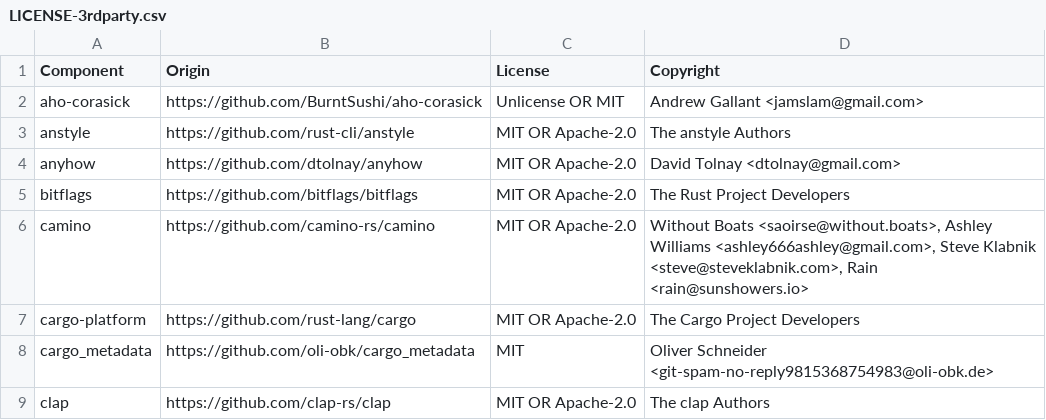
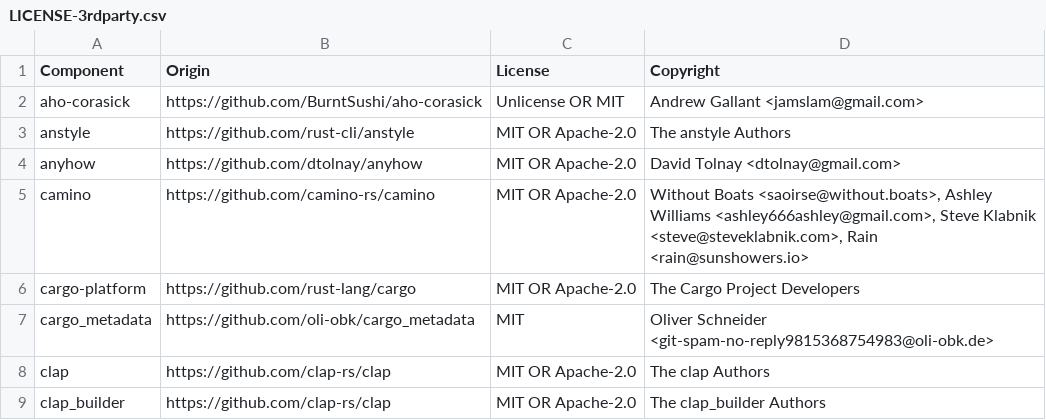
Before and after one commit to DataDog/rust-license-tool, a CSV file: LICENSE-3rdparty.csv, drawn as a sheet; only a part is shown; the shorter side is filled out with more unchanged rows.

Commit message:
Update licenses

```diff
--- a/LICENSE-3rdparty.csv
+++ b/LICENSE-3rdparty.csv
@@ -4,3 +4,2 @@ anstyle,https://github.com/rust-cli/anstyle,MIT OR Apache-2.0,The anstyle Author
 anyhow,https://github.com/dtolnay/anyhow,MIT OR Apache-2.0,David Tolnay <dtolnay@gmail.com>
-bitflags,https://github.com/bitflags/bitflags,MIT OR Apache-2.0,The Rust Project Developers
 camino,https://github.com/camino-rs/camino,MIT OR Apache-2.0,"Without Boats <saoirse@without.boats>, Ashley Williams <ashley666ashley@gmail.com>, Steve Klabnik <steve@steveklabnik.com>, Rain <rain@sunshowers.io>"
```
